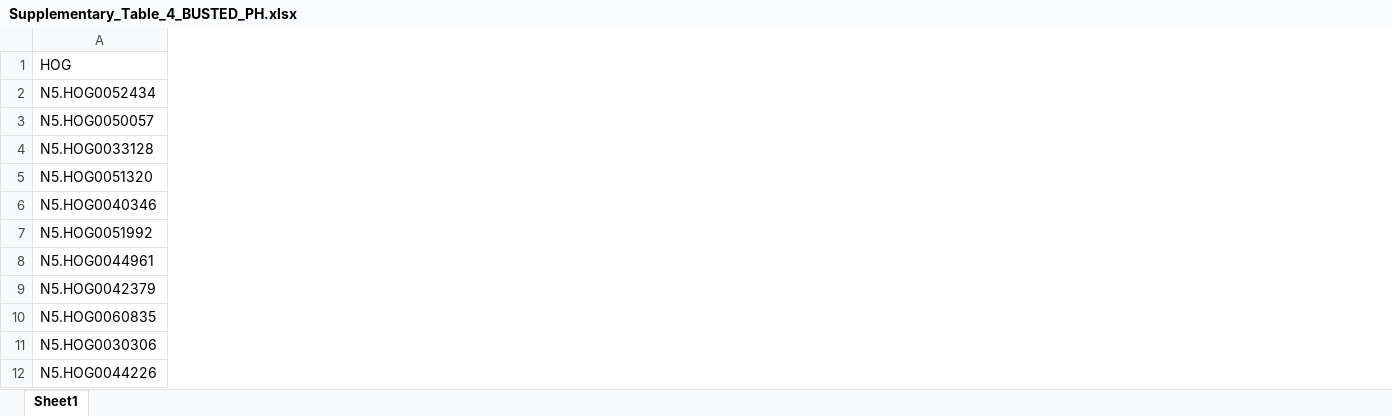
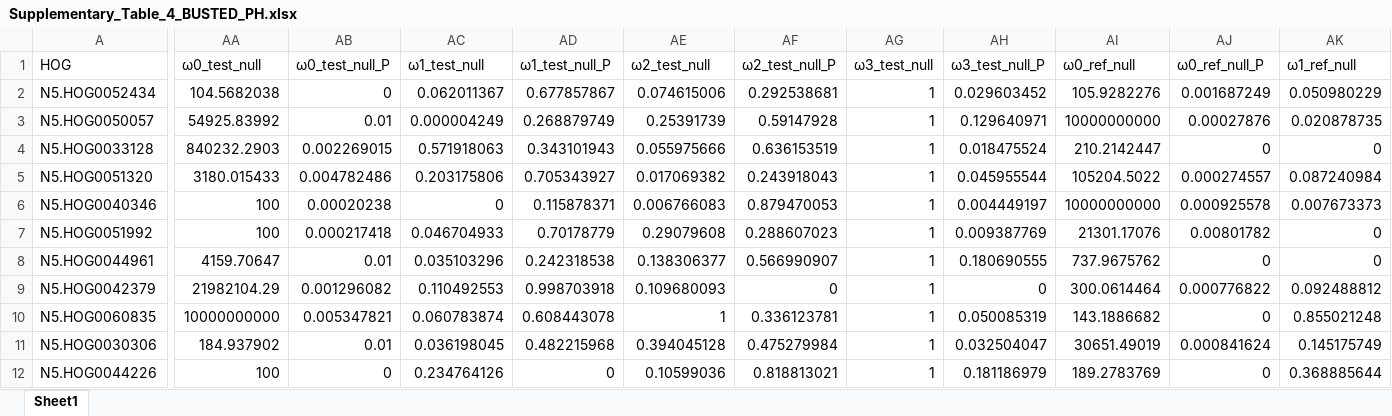
Before and after one commit to GordusLab/orb-selection, an Excel workbook: results/Supplementary_Table_4_BUSTED_PH.xlsx, sheet Sheet1, drawn as a sheet; only a part is shown, gaps mark what is left out; values as stored, in another font and other column widths than the file's, no borders; the diff covers the shown part only; the diff names each change by its address in the sheet, - before the commit and + after, or states it on an @@ line.

Commit message:
update supplementary tables

```diff
--- a/results/Supplementary_Table_4_BUSTED_PH.xlsx (sheet Sheet1)
+++ b/results/Supplementary_Table_4_BUSTED_PH.xlsx (sheet Sheet1)
+column AA (ω0_test_null), rows 2-12: 104.5682038 | 54925.83992 | 840232.2903 | 3180.015433 | 100 | 100 | 4159.70647 | 21982104.29 | 10000000000 | 184.937902 | 100
+column AB (ω0_test_null_P), rows 2-12: 0 | 0.01 | 0.002269015 | 0.004782486 | 0.00020238 | 0.000217418 | 0.01 | 0.001296082 | 0.005347821 | 0.01 | 0
+column AC (ω1_test_null), rows 2-12: 0.062011367 | 0.000004249 | 0.571918063 | 0.203175806 | 0 | 0.046704933 | 0.035103296 | 0.110492553 | 0.060783874 | 0.036198045 | 0.234764126
+column AD (ω1_test_null_P), rows 2-12: 0.677857867 | 0.268879749 | 0.343101943 | 0.705343927 | 0.115878371 | 0.70178779 | 0.242318538 | 0.998703918 | 0.608443078 | 0.482215968 | 0
+column AE (ω2_test_null), rows 2-12: 0.074615006 | 0.25391739 | 0.055975666 | 0.017069382 | 0.006766083 | 0.29079608 | 0.138306377 | 0.109680093 | 1 | 0.394045128 | 0.10599036
+column AF (ω2_test_null_P), rows 2-12: 0.292538681 | 0.59147928 | 0.636153519 | 0.243918043 | 0.879470053 | 0.288607023 | 0.566990907 | 0 | 0.336123781 | 0.475279984 | 0.818813021
+column AG (ω3_test_null), rows 2-12: all 1
+column AH (ω3_test_null_P), rows 2-12: 0.029603452 | 0.129640971 | 0.018475524 | 0.045955544 | 0.004449197 | 0.009387769 | 0.180690555 | 0 | 0.050085319 | 0.032504047 | 0.181186979
+column AI (ω0_ref_null), rows 2-12: 105.9282276 | 10000000000 | 210.2142447 | 105204.5022 | 10000000000 | 21301.17076 | 737.9675762 | 300.0614464 | 143.1886682 | 30651.49019 | 189.2783769
+column AJ (ω0_ref_null_P), rows 2-12: 0.001687249 | 0.00027876 | 0 | 0.000274557 | 0.000925578 | 0.00801782 | 0 | 0.000776822 | 0 | 0.000841624 | 0
+column AK (ω1_ref_null), rows 2-12: 0.050980229 | 0.020878735 | 0 | 0.087240984 | 0.007673373 | 0 | 0 | 0.092488812 | 0.855021248 | 0.145175749 | 0.368885644
```
Also changed, not shown: 5 added columns elsewhere in this sheet, results/Supplementary_Table_1_SpiderAccessions_BUSCOs.xlsx, results/Supplementary_Table_5_OddsRatioTest.xlsx, 4 other files.
